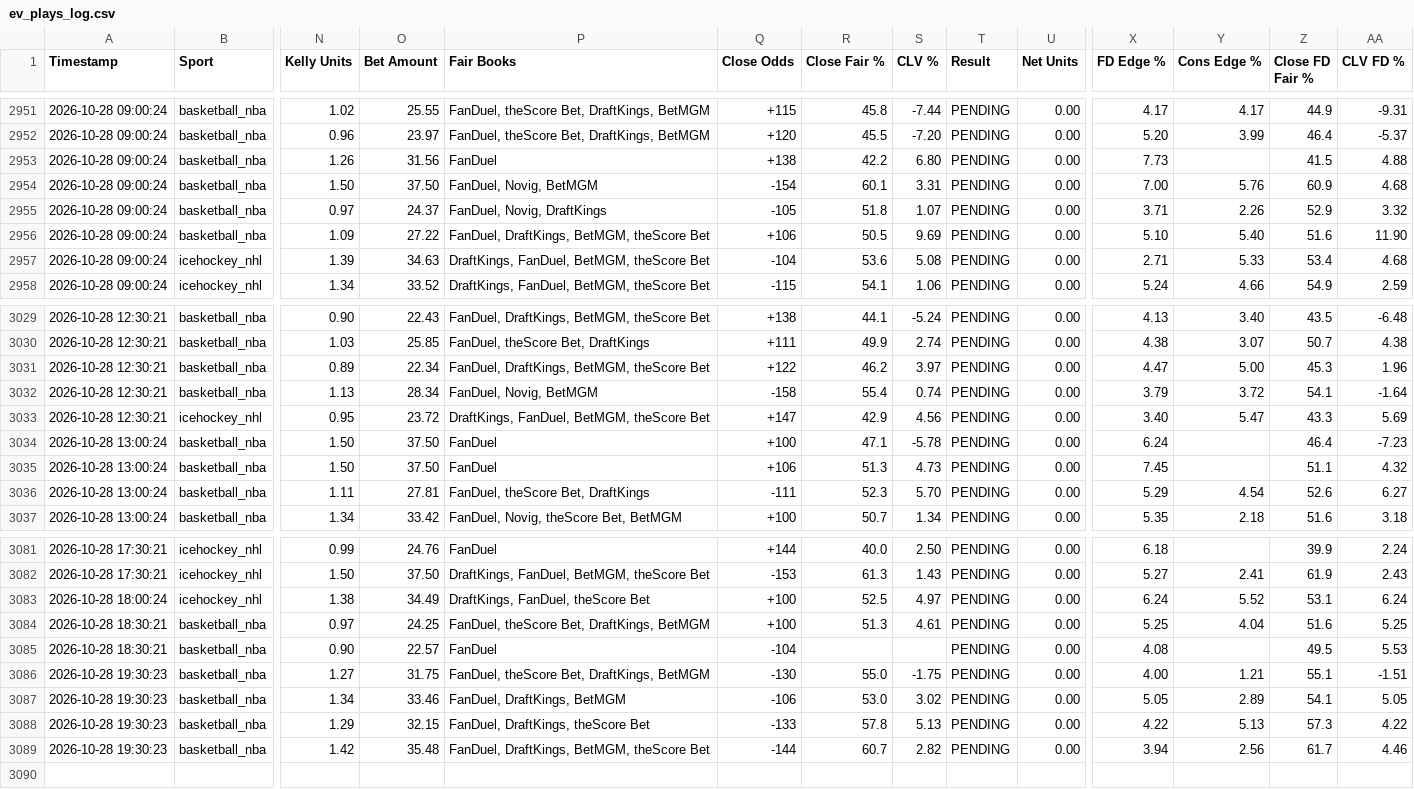
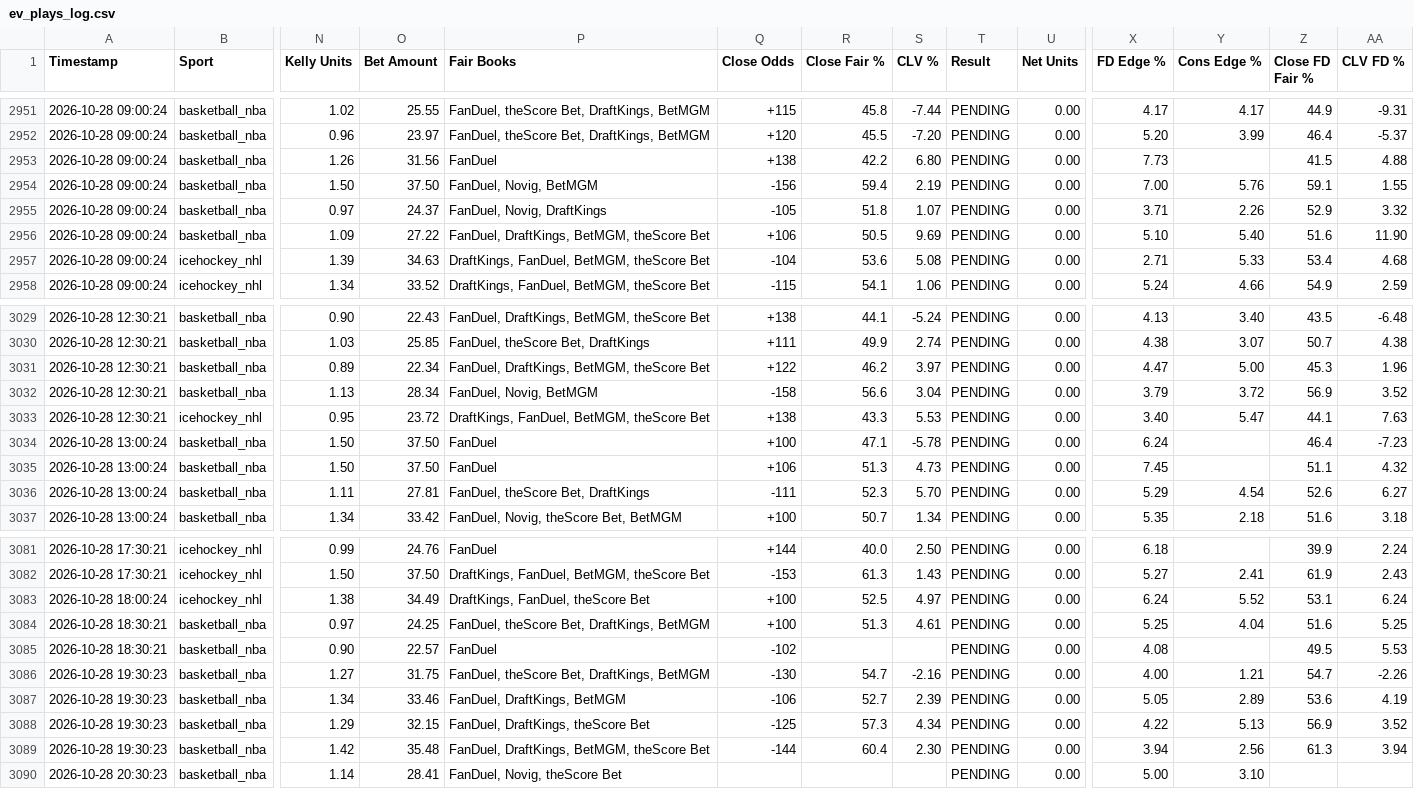
Before and after one commit to matthewmehl14-glitch/fanduel-devig-machine, a CSV file: ev_plays_log.csv, drawn as a sheet; only a part is shown, gaps mark what is left out; rows hold the shown columns only; the diff covers the shown part only; the diff names each change by its address in the sheet, - before the commit and + after, or states it on an @@ line.

Commit message:
Auto-log new EV plays

```diff
--- a/ev_plays_log.csv
+++ b/ev_plays_log.csv
-Q2954 (Close Odds): -154
+Q2954 (Close Odds): -156
-R2954 (Close Fair %): 60.1
+R2954 (Close Fair %): 59.4
-S2954 (CLV %): 3.31
+S2954 (CLV %): 2.19
-Z2954 (Close FD Fair %): 60.9
+Z2954 (Close FD Fair %): 59.1
-AA2954 (CLV FD %): 4.68
+AA2954 (CLV FD %): 1.55
-R3032 (Close Fair %): 55.4
+R3032 (Close Fair %): 56.6
-S3032 (CLV %): 0.74
+S3032 (CLV %): 3.04
-Z3032 (Close FD Fair %): 54.1
+Z3032 (Close FD Fair %): 56.9
-AA3032 (CLV FD %): -1.64
+AA3032 (CLV FD %): 3.52
-Q3033 (Close Odds): +147
+Q3033 (Close Odds): +138
-R3033 (Close Fair %): 42.9
+R3033 (Close Fair %): 43.3
-S3033 (CLV %): 4.56
+S3033 (CLV %): 5.53
-Z3033 (Close FD Fair %): 43.3
+Z3033 (Close FD Fair %): 44.1
-AA3033 (CLV FD %): 5.69
+AA3033 (CLV FD %): 7.63
-Q3085 (Close Odds): -104
+Q3085 (Close Odds): -102
-R3086 (Close Fair %): 55.0
+R3086 (Close Fair %): 54.7
-S3086 (CLV %): -1.75
+S3086 (CLV %): -2.16
-Z3086 (Close FD Fair %): 55.1
+Z3086 (Close FD Fair %): 54.7
-AA3086 (CLV FD %): -1.51
+AA3086 (CLV FD %): -2.26
-R3087 (Close Fair %): 53.0
+R3087 (Close Fair %): 52.7
-S3087 (CLV %): 3.02
+S3087 (CLV %): 2.39
-Z3087 (Close FD Fair %): 54.1
+Z3087 (Close FD Fair %): 53.6
-AA3087 (CLV FD %): 5.05
+AA3087 (CLV FD %): 4.19
-Q3088 (Close Odds): -133
+Q3088 (Close Odds): -125
-R3088 (Close Fair %): 57.8
+R3088 (Close Fair %): 57.3
-S3088 (CLV %): 5.13
+S3088 (CLV %): 4.34
-Z3088 (Close FD Fair %): 57.3
+Z3088 (Close FD Fair %): 56.9
-AA3088 (CLV FD %): 4.22
+AA3088 (CLV FD %): 3.52
-R3089 (Close Fair %): 60.7
+R3089 (Close Fair %): 60.4
-S3089 (CLV %): 2.82
+S3089 (CLV %): 2.30
-Z3089 (Close FD Fair %): 61.7
+Z3089 (Close FD Fair %): 61.3
-AA3089 (CLV FD %): 4.46
+AA3089 (CLV FD %): 3.94
+row 3090: 2026-10-28 20:30:23 | basketball_nba | 1.14 | 28.41 | FanDuel, Novig, theScore Bet |  |  |  | PENDING | 0.00 | 5.00 | 3.10
```
Also changed, not shown: 38 edited cells elsewhere in this file.
